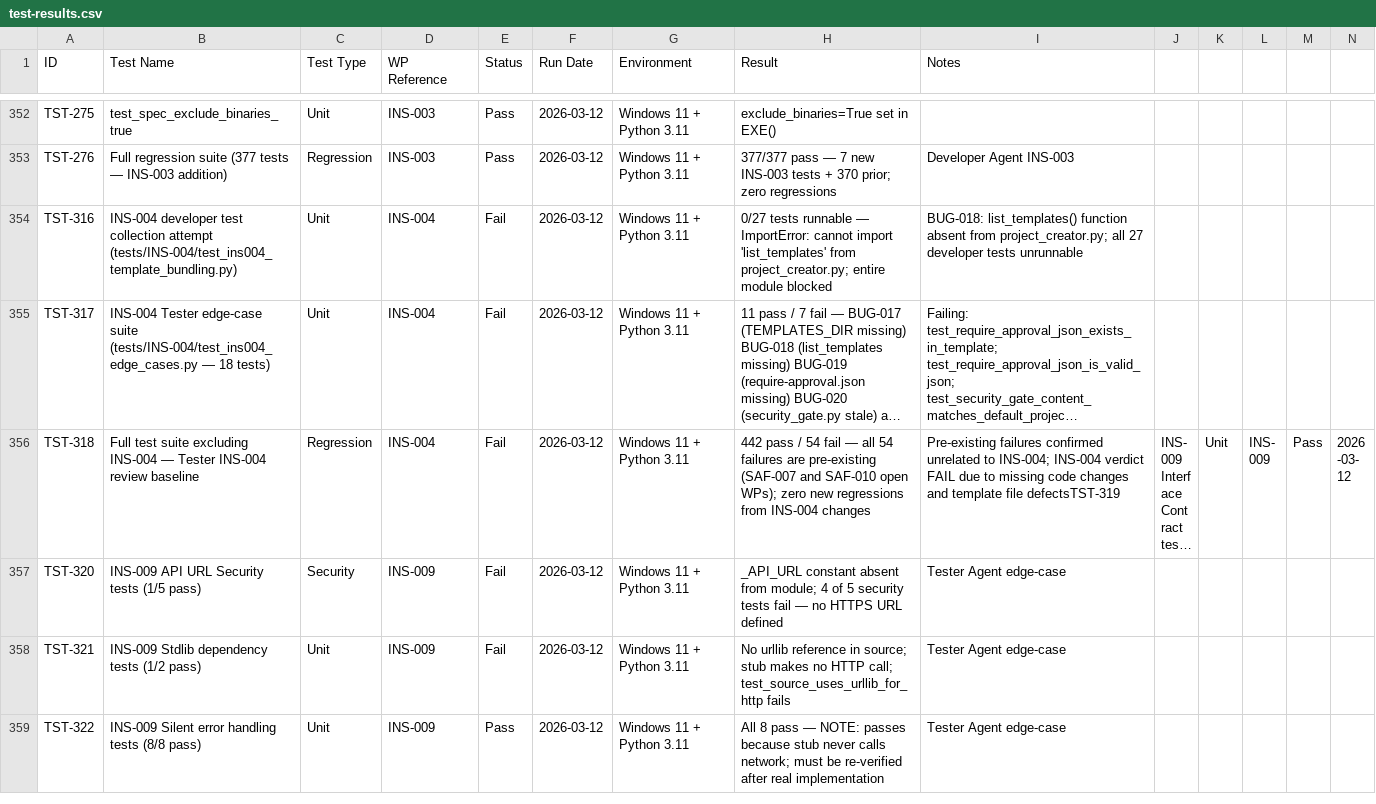
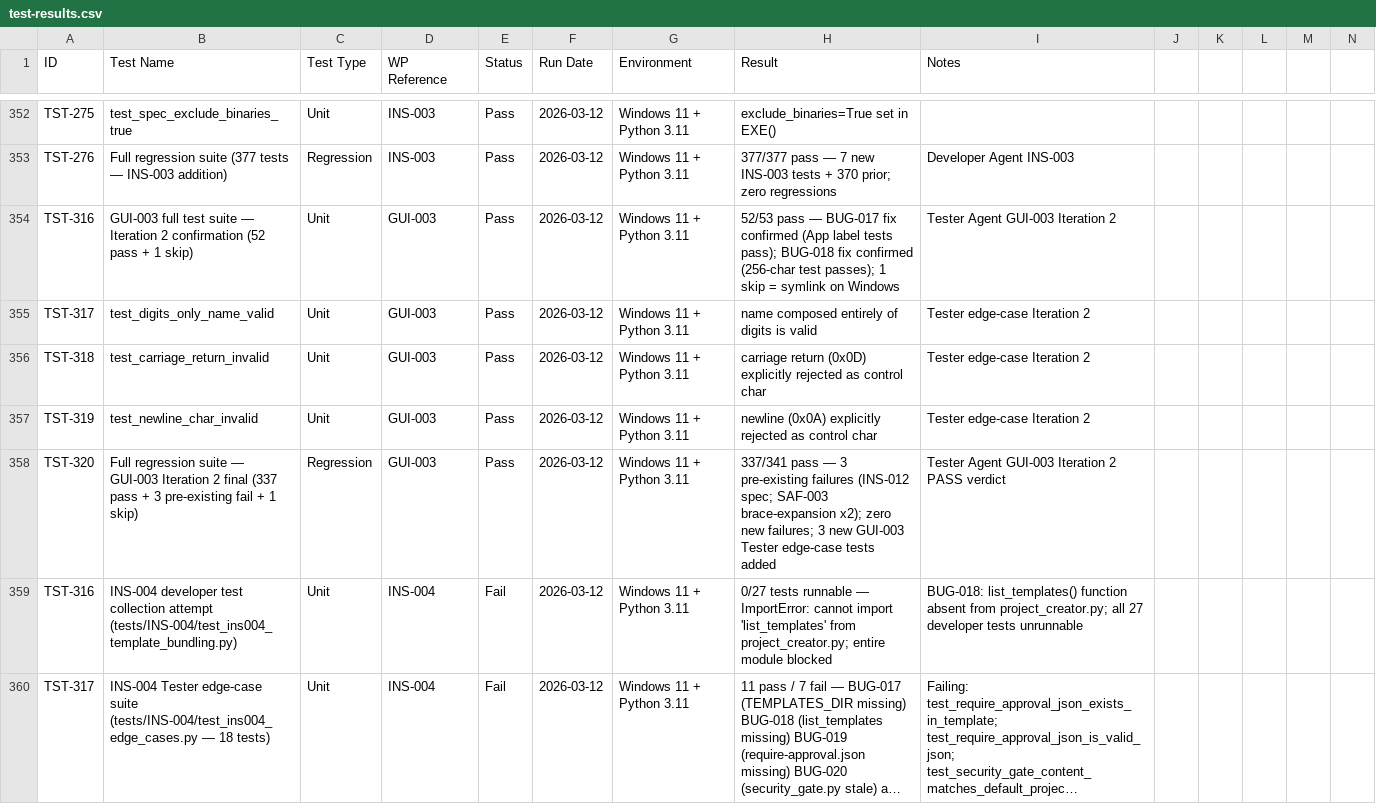
Before and after one commit to xX2Angelo8Xx/Turbulence-Solutions-Safe-Agent-Workspace, a CSV file: docs/test-results/test-results.csv, drawn as a sheet; only a part is shown, gaps mark what is left out; the shorter side is filled out with more unchanged rows; long unchanged cells end in …; rows hold the shown columns only; the diff names each change by its address in the sheet, - before the commit and + after, or states it on an @@ line.

Commit message:
test(GUI-003): Tester Iteration 2 PASS — BUG-017 and BUG-018 confirmed fixed
- test-report.md updated to Iteration 2: PASS verdict
- 3 new Tester edge-case tests added (digits-only valid, CR invalid, LF invalid)
- test-results.csv: TST-316 to TST-320 logged
- workpackages.csv: GUI-003 status set to Done
- 52/53 GUI-003 tests pass (1 skip = symlink on Windows); zero regressions

```diff
--- a/docs/test-results/test-results.csv
+++ b/docs/test-results/test-results.csv
+row 354: TST-316 | GUI-003 full test suite — Iteration 2 confirmation (52 pass + 1 skip) | Unit | GUI-003 | Pass | 2026-03-12 | Windows 11 + Python 3.11 | 52/53 pass — BUG-017 fix confirmed (App label tests pass); BUG-018 fix confirmed (256-char test passes); 1 skip = symlink on Windows | Tester Agent GUI-003 Iteration 2
+row 355: TST-317 | test_digits_only_name_valid | Unit | GUI-003 | Pass | 2026-03-12 | Windows 11 + Python 3.11 | name composed entirely of digits is valid | Tester edge-case Iteration 2
+row 356: TST-318 | test_carriage_return_invalid | Unit | GUI-003 | Pass | 2026-03-12 | Windows 11 + Python 3.11 | carriage return (0x0D) explicitly rejected as control char | Tester edge-case Iteration 2
+row 357: TST-319 | test_newline_char_invalid | Unit | GUI-003 | Pass | 2026-03-12 | Windows 11 + Python 3.11 | newline (0x0A) explicitly rejected as control char | Tester edge-case Iteration 2
+row 358: TST-320 | Full regression suite — GUI-003 Iteration 2 final (337 pass + 3 pre-existing fail + 1 skip) | Regression | GUI-003 | Pass | 2026-03-12 | Windows 11 + Python 3.11 | 337/341 pass — 3 pre-existing failures (INS-012 spec; SAF-003 brace-expansion x2); zero new failures; 3 new GUI-003 Tester edge-case tests added | Tester Agent GUI-003 Iteration 2 PASS verdict
```
Also changed, not shown: docs/workpackages/workpackages.csv, 2 other files.
